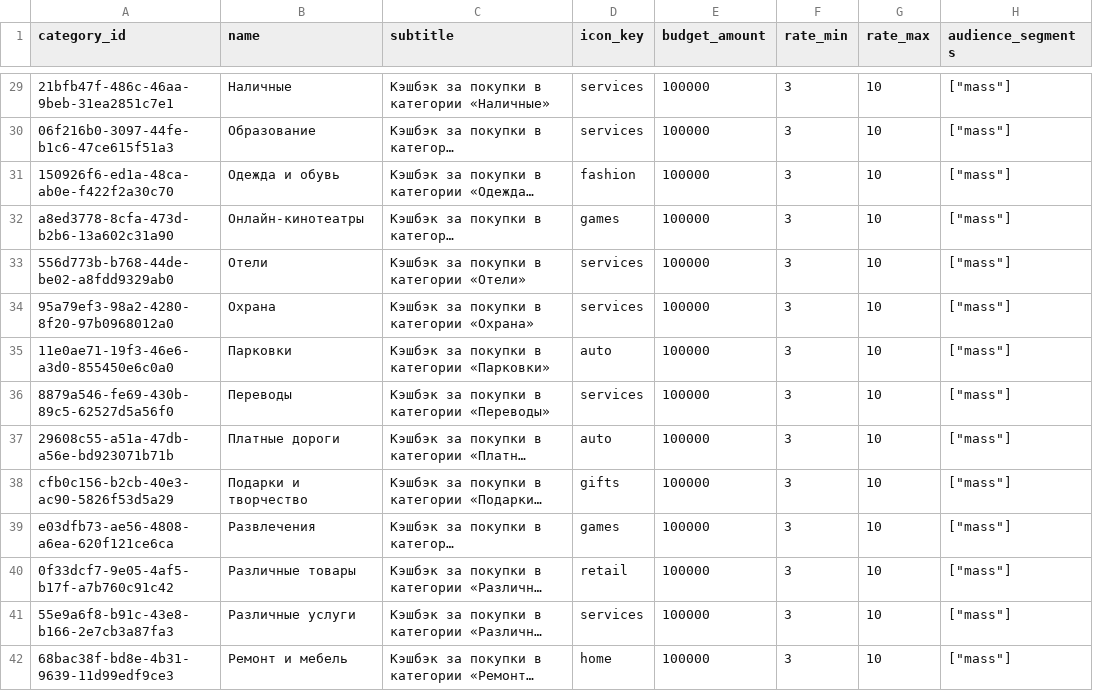
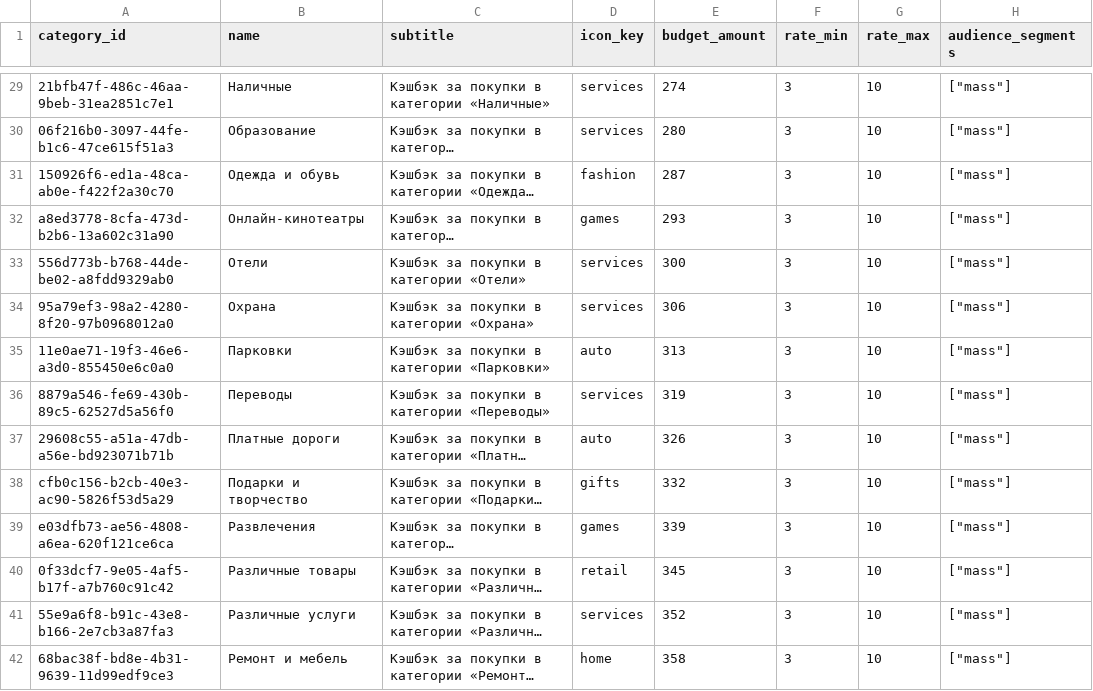
Before and after one commit to Vubni/T-Cash-PROD-FINAL-2026, a CSV file: data/categories.csv, drawn as a sheet; only a part is shown, gaps mark what is left out; long unchanged cells end in …; the diff covers the shown part only; the diff names each change by its address in the sheet, - before the commit and + after, or states it on an @@ line.

Commit message:
add correct budget_amount

```diff
--- a/data/categories.csv
+++ b/data/categories.csv
-E29 (budget_amount): 100000
+E29 (budget_amount): 274
-E30 (budget_amount): 100000
+E30 (budget_amount): 280
-E31 (budget_amount): 100000
+E31 (budget_amount): 287
-E32 (budget_amount): 100000
+E32 (budget_amount): 293
-E33 (budget_amount): 100000
+E33 (budget_amount): 300
-E34 (budget_amount): 100000
+E34 (budget_amount): 306
-E35 (budget_amount): 100000
+E35 (budget_amount): 313
-E36 (budget_amount): 100000
+E36 (budget_amount): 319
-E37 (budget_amount): 100000
+E37 (budget_amount): 326
-E38 (budget_amount): 100000
+E38 (budget_amount): 332
-E39 (budget_amount): 100000
+E39 (budget_amount): 339
-E40 (budget_amount): 100000
+E40 (budget_amount): 345
-E41 (budget_amount): 100000
+E41 (budget_amount): 352
-E42 (budget_amount): 100000
+E42 (budget_amount): 358
```
Also changed, not shown: 45 edited cells elsewhere in this file.
